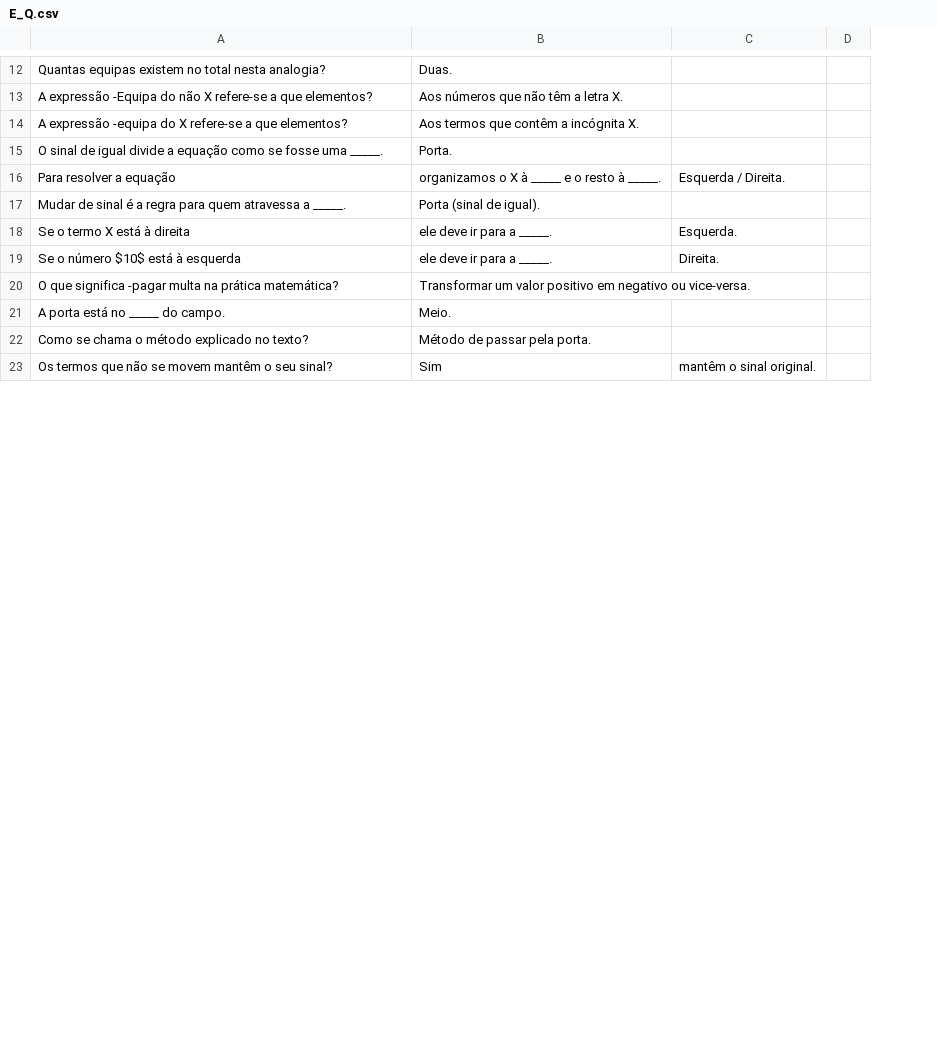
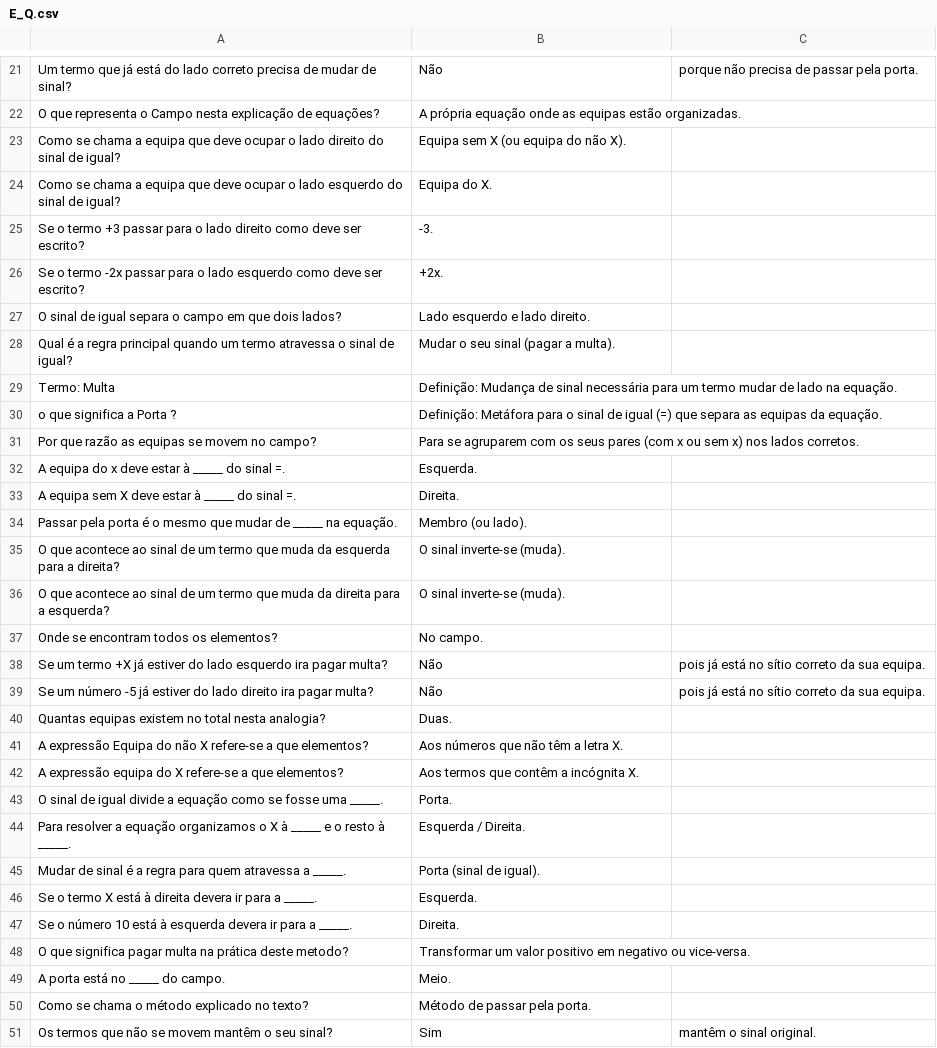
Before and after one commit to cristyyalbertyy-hub/mat-kid-7-equacoes, a CSV file: public/E_Q.csv, drawn as a sheet; only a part is shown, gaps mark what is left out; removed rows and columns are numbered as before the commit, all else as after; the diff covers the shown part only; the diff names each change by its address in the sheet, - before the commit and + after, or states it on an @@ line.

```diff
--- a/public/E_Q.csv
+++ b/public/E_Q.csv
-column C, row 23: mantêm o sinal original.
-column D, empty
+column C, row 51: mantêm o sinal original.
+row 21: Um termo que já está do lado correto precisa de mudar de sinal? | Não | porque não precisa de passar pela porta.
+row 22: O que representa o Campo nesta explicação de equações? | A própria equação onde as equipas estão organizadas.
+row 23: Como se chama a equipa que deve ocupar o lado direito do sinal de igual? | Equipa sem X (ou equipa do não X).
+row 24: Como se chama a equipa que deve ocupar o lado esquerdo do sinal de igual? | Equipa do X.
+row 25: Se o termo +3 passar para o lado direito como deve ser escrito? | -3.
+row 26: Se o termo -2x passar para o lado esquerdo como deve ser escrito? | +2x.
+row 27: O sinal de igual separa o campo em que dois lados? | Lado esquerdo e lado direito.
+row 28: Qual é a regra principal quando um termo atravessa o sinal de igual? | Mudar o seu sinal (pagar a multa).
+row 29: Termo: Multa | Definição: Mudança de sinal necessária para um termo mudar de lado na equação.
+row 30: o que significa a Porta ? | Definição: Metáfora para o sinal de igual (=) que separa as equipas da equação.
+row 31: Por que razão as equipas se movem no campo? | Para se agruparem com os seus pares (com x ou sem x) nos lados corretos.
+row 32: A equipa do x deve estar à _____ do sinal =. | Esquerda.
+row 33: A equipa sem X deve estar à _____ do sinal =. | Direita.
+row 34: Passar pela porta é o mesmo que mudar de _____ na equação. | Membro (ou lado).
+row 35: O que acontece ao sinal de um termo que muda da esquerda para a direita? | O sinal inverte-se (muda).
+row 36: O que acontece ao sinal de um termo que muda da direita para a esquerda? | O sinal inverte-se (muda).
+row 37: Onde se encontram todos os elementos? | No campo.
+row 38: Se um termo +X já estiver do lado esquerdo ira pagar multa? | Não | pois já está no sítio correto da sua equipa.
+row 39: Se um número -5 já estiver do lado direito ira pagar multa? | Não | pois já está no sítio correto da sua equipa.
-A41: A expressão -Equipa do não…
+A41: A expressão Equipa do não…
-A42: A expressão -equipa do X…
+A42: A expressão equipa do X…
-row 16: Para resolver a equação | organizamos o X à _____ e o resto à _____. | Esquerda / Direita.
+row 44: Para resolver a equação organizamos o X à _____ e o resto à _____. | Esquerda / Direita.
-row 18: Se o termo X está à direita | ele deve ir para a _____. | Esquerda.
-row 19: Se o número $10$ está à esquerda | ele deve ir para a _____. | Direita.
+row 46: Se o termo X está à direita devera ir para a _____. | Esquerda.
+row 47: Se o número 10 está à esquerda devera ir para a _____. | Direita.
-A48: …que significa -pagar multa na prática matemática?
+A48: …que significa pagar multa na prática deste metodo?
```
Also changed, not shown: 14 added rows, 5 removed rows and 3 edited cells elsewhere in this file, 1 other file.
